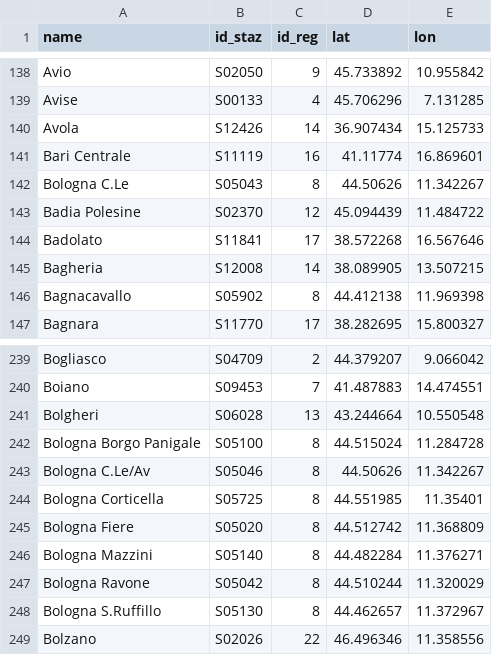
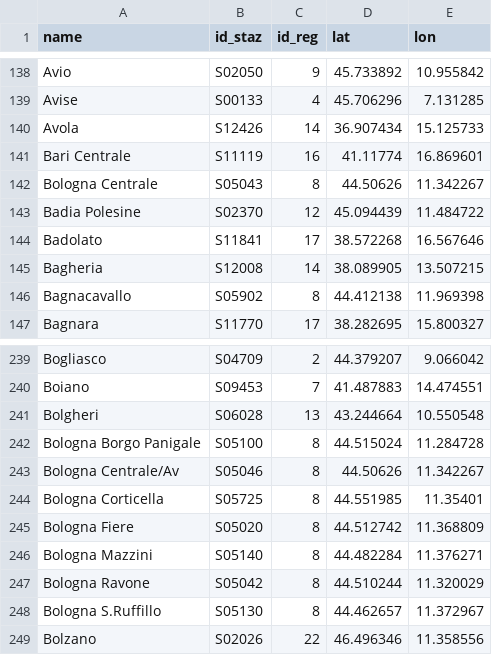
Before and after one commit to eutampieri/trenitalia, a TSV file: stazioni_coord.tsv, drawn as a sheet; only a part is shown, gaps mark what is left out.

Commit message:
Fixed trip search Fixed Bologna Centrale station name to ensure consistency with Trenitalia naming

```diff
--- a/stazioni_coord.tsv
+++ b/stazioni_coord.tsv
@@ -141,3 +141,3 @@ Avola	S12426	14	36.907434	15.125733
 Bari Centrale	S11119	16	41.11774	16.869601
-Bologna C.Le	S05043	8	44.50626	11.342267
+Bologna Centrale	S05043	8	44.50626	11.342267
 Badia Polesine	S02370	12	45.094439	11.484722
@@ -242,3 +242,3 @@ Bolgheri	S06028	13	43.244664	10.550548
 Bologna Borgo Panigale	S05100	8	44.515024	11.284728
-Bologna C.Le/Av	S05046	8	44.50626	11.342267
+Bologna Centrale/Av	S05046	8	44.50626	11.342267
 Bologna Corticella	S05725	8	44.551985	11.35401
```
Also changed, not shown: 1 other file.
